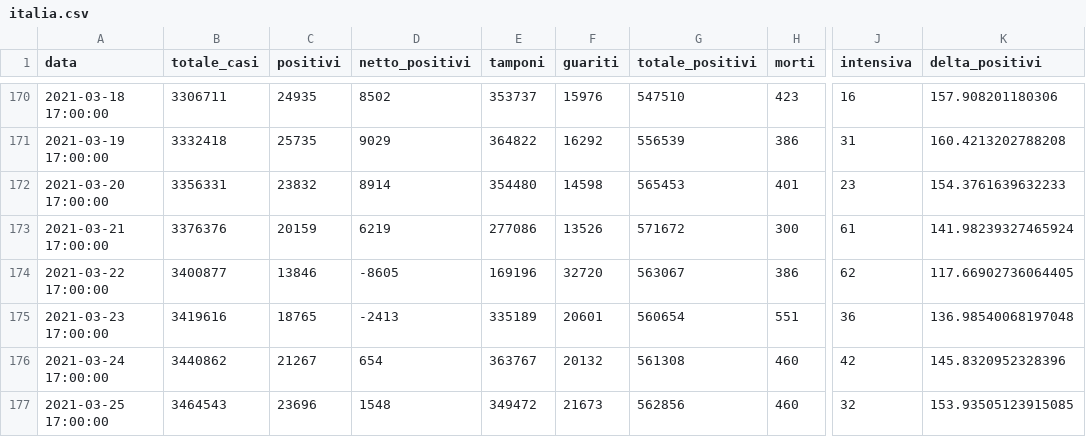
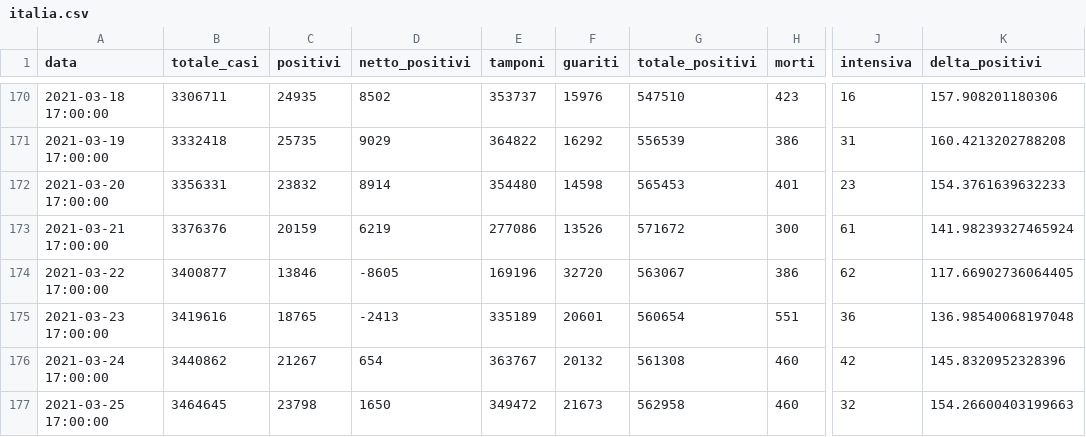
Before and after one commit to S1M0N38/covid-italia, a CSV file: data/italia/italia.csv, drawn as a sheet; only a part is shown, gaps mark what is left out; the diff names each change by its address in the sheet, - before the commit and + after, or states it on an @@ line.

```diff
--- a/data/italia/italia.csv
+++ b/data/italia/italia.csv
-B177 (totale_casi): 3464543
+B177 (totale_casi): 3464645
-C177 (positivi): 23696
+C177 (positivi): 23798
-D177 (netto_positivi): 1548
+D177 (netto_positivi): 1650
-G177 (totale_positivi): 562856
+G177 (totale_positivi): 562958
-K177 (delta_positivi): 153.93505123915085
+K177 (delta_positivi): 154.26600403199663
```
Also changed, not shown: data/toscana/toscana.csv, 30 other files.
